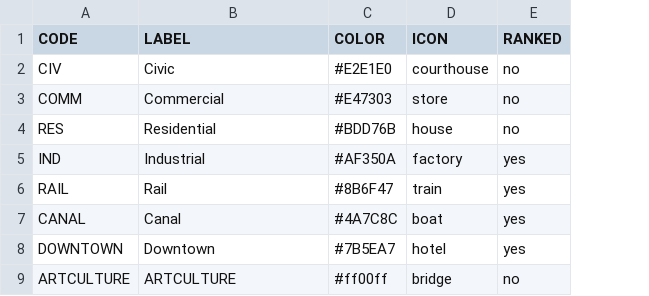
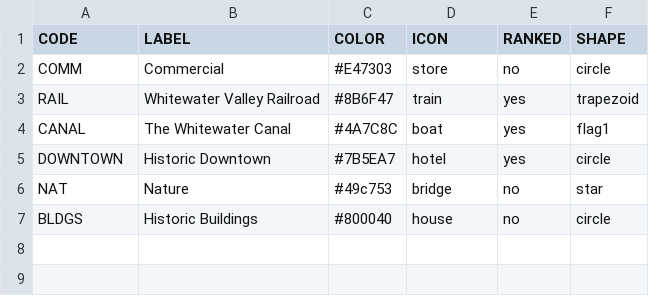
Before and after one commit to Luri-den/fclibraries, a CSV file: categories.csv, drawn as a sheet; removed rows and columns are numbered as before the commit, all else as after; the diff names each change by its address in the sheet, - before the commit and + after, or states it on an @@ line.

Commit message:
Update locations.csv, childmarkers.csv, categories.csv and 8 more from the editor

```diff
--- a/categories.csv
+++ b/categories.csv
+column F (SHAPE), rows 2-5: circle | trapezoid | flag1 | circle
-row 2: CIV | Civic | #E2E1E0 | courthouse | no
-row 4: RES | Residential | #BDD76B | house | no
-row 5: IND | Industrial | #AF350A | factory | yes
-B3 (LABEL): Rail
+B3 (LABEL): Whitewater Valley Railroad
-B4 (LABEL): Canal
+B4 (LABEL): The Whitewater Canal
-B5 (LABEL): Downtown
+B5 (LABEL): Historic Downtown
-row 9: ARTCULTURE | ARTCULTURE | #ff00ff | bridge | no
+row 6: NAT | Nature | #49c753 | bridge | no | star
+row 7: BLDGS | Historic Buildings | #800040 | house | no | circle
```
Also changed, not shown: locations.csv, 9 other files.
